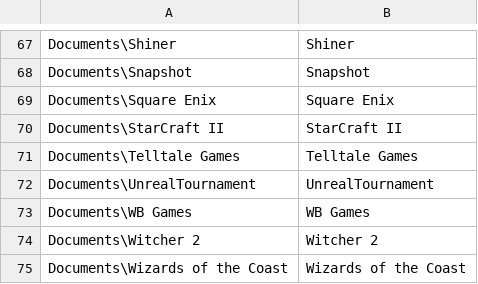
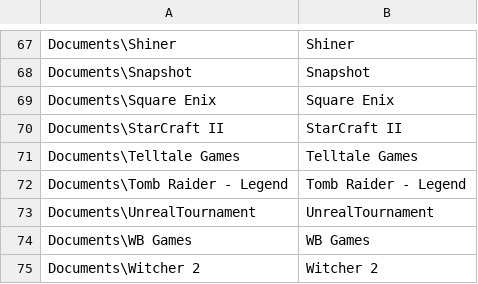
Before and after one commit to jamesgecko/save-central, a CSV file: list.csv, drawn as a sheet; only a part is shown, gaps mark what is left out; the shorter side is filled out with more unchanged rows; the diff names each change by its address in the sheet, - before the commit and + after, or states it on an @@ line.

```diff
--- a/list.csv
+++ b/list.csv
+row 72: Documents\Tomb Raider - Legend | Tomb Raider - Legend
```
Also changed, not shown: 1 other file.
